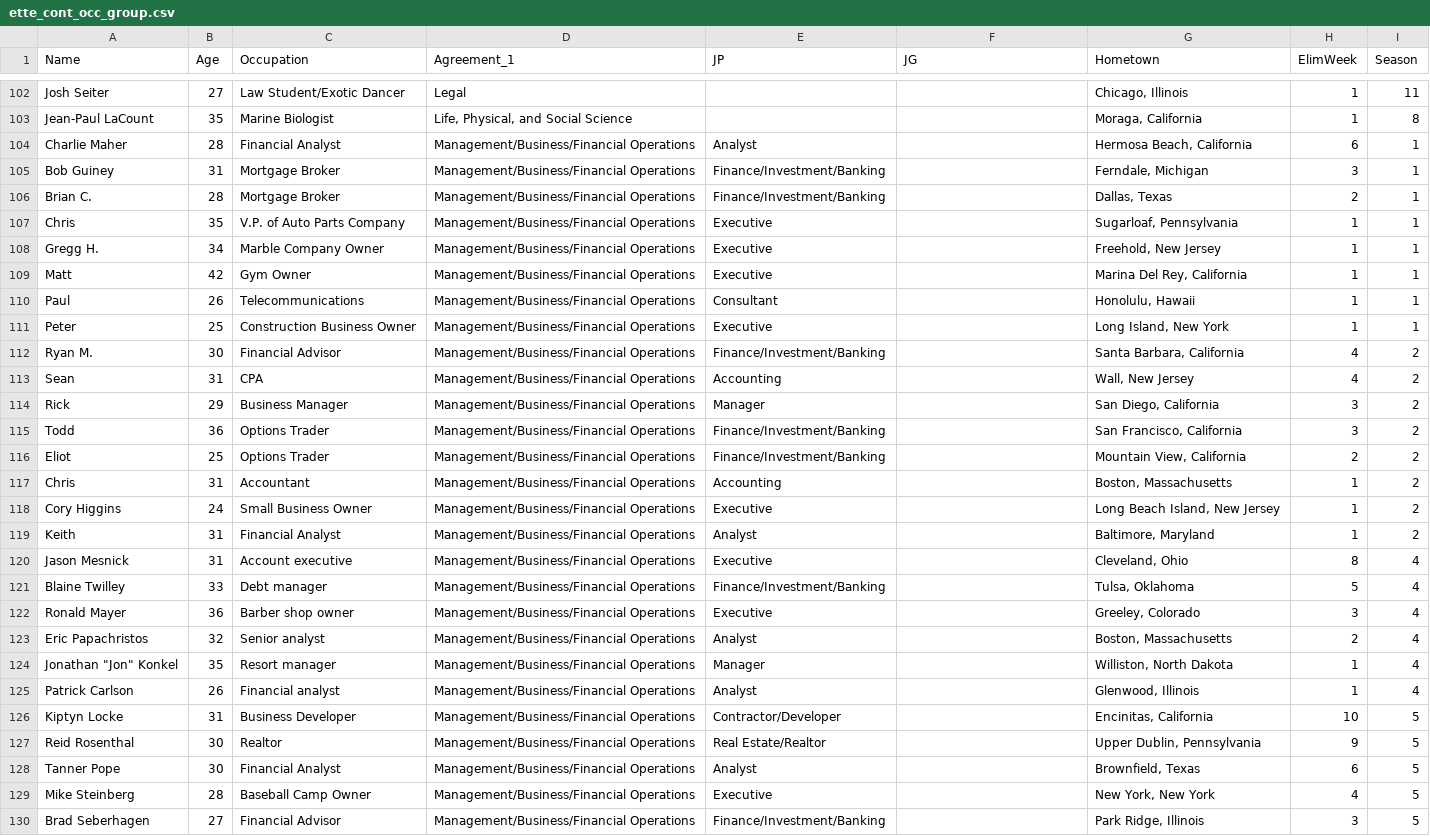
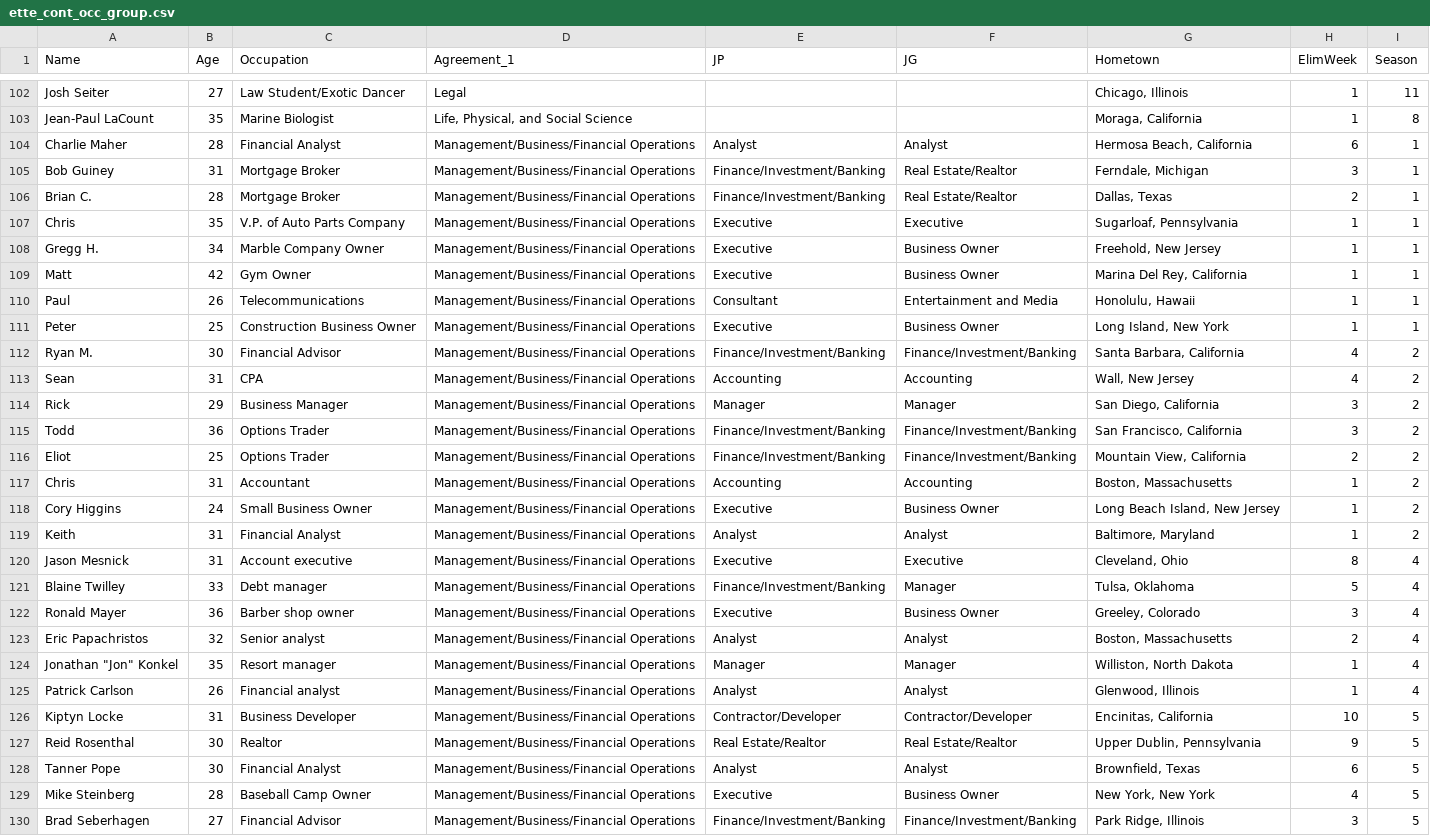
Before and after one commit to julesjulesjules/SI699_Bachelorette, a CSV file: ette_cont_occ_group.csv, drawn as a sheet; only a part is shown, gaps mark what is left out; the diff covers the shown part only; the diff names each change by its address in the sheet, - before the commit and + after, or states it on an @@ line.

Commit message:
jules first pass recategorizing business category

```diff
--- a/ette_cont_occ_group.csv
+++ b/ette_cont_occ_group.csv
-F104 (JG): (empty)
+F104 (JG): Analyst
-F105:F106 (JG): (empty)
+F105:F106 (JG): Real Estate/Realtor
-F107 (JG): (empty)
+F107 (JG): Executive
-F108:F109 (JG): (empty)
+F108:F109 (JG): Business Owner
-F110 (JG): (empty)
+F110 (JG): Entertainment and Media
-F111 (JG): (empty)
+F111 (JG): Business Owner
-F112 (JG): (empty)
+F112 (JG): Finance/Investment/Banking
-F113 (JG): (empty)
+F113 (JG): Accounting
-F114 (JG): (empty)
+F114 (JG): Manager
-F115:F116 (JG): (empty)
+F115:F116 (JG): Finance/Investment/Banking
-F117 (JG): (empty)
+F117 (JG): Accounting
-F118 (JG): (empty)
+F118 (JG): Business Owner
-F119 (JG): (empty)
+F119 (JG): Analyst
-F120 (JG): (empty)
+F120 (JG): Executive
-F121 (JG): (empty)
+F121 (JG): Manager
-F122 (JG): (empty)
+F122 (JG): Business Owner
-F123 (JG): (empty)
+F123 (JG): Analyst
-F124 (JG): (empty)
+F124 (JG): Manager
-F125 (JG): (empty)
+F125 (JG): Analyst
-F126 (JG): (empty)
+F126 (JG): Contractor/Developer
-F127 (JG): (empty)
+F127 (JG): Real Estate/Realtor
-F128 (JG): (empty)
+F128 (JG): Analyst
-F129 (JG): (empty)
+F129 (JG): Business Owner
-F130 (JG): (empty)
+F130 (JG): Finance/Investment/Banking
```
Also changed, not shown: 45 edited cells elsewhere in this file, 1 other file.
